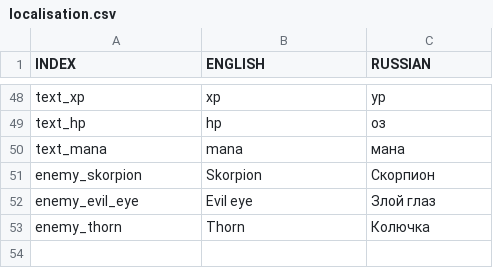
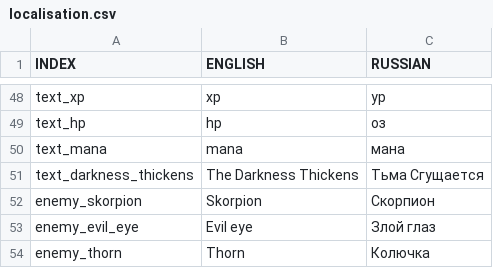
Before and after one commit to dot-ex-gd/Bevi, a CSV file: datafiles/localisation.csv, drawn as a sheet; only a part is shown, gaps mark what is left out; the diff names each change by its address in the sheet, - before the commit and + after, or states it on an @@ line.

```diff
--- a/datafiles/localisation.csv
+++ b/datafiles/localisation.csv
+row 51: text_darkness_thickens | The Darkness Thickens | Тьма Сгущается
```
Also changed, not shown: 4 other files.
